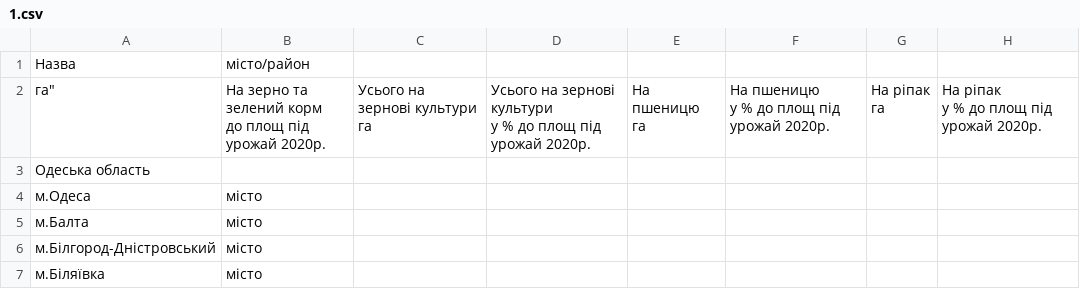
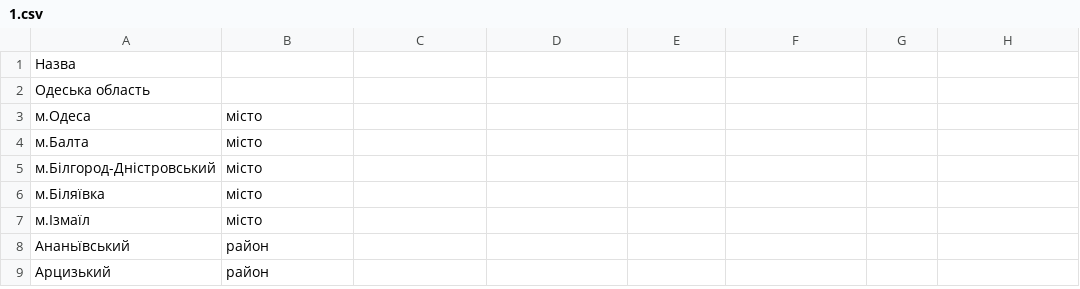
Before and after one commit to NikolayHolovanchuk/Operating-System.-Laboratory-Work-1, a CSV file: 1.csv, drawn as a sheet; only a part is shown; the shorter side is filled out with more unchanged rows.

```diff
--- a/1.csv
+++ b/1.csv
@@ -1,10 +1,2 @@
-Назва,місто/район
-га","На зерно та зелений корм
-до площ під урожай 2020р.","Усього на зернові культури
-га","Усього на зернові культури
-у % до площ під урожай 2020р.","На пшеницю
-га","На пшеницю
-у % до площ під урожай 2020р.","На ріпак
-га","На ріпак
-у % до площ під урожай 2020р."
+Назва,
 Одеська область,
```
Also changed, not shown: 1 other file.
